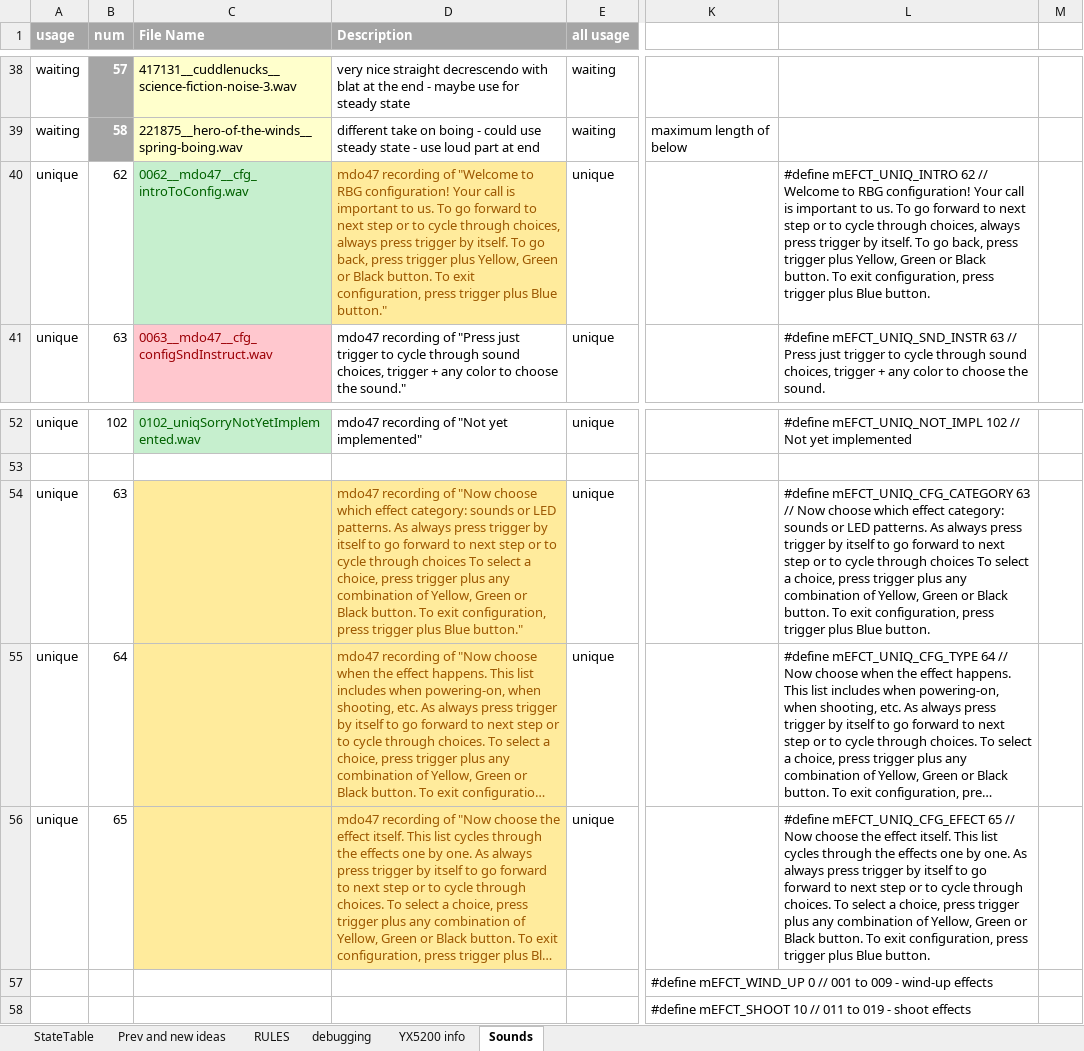
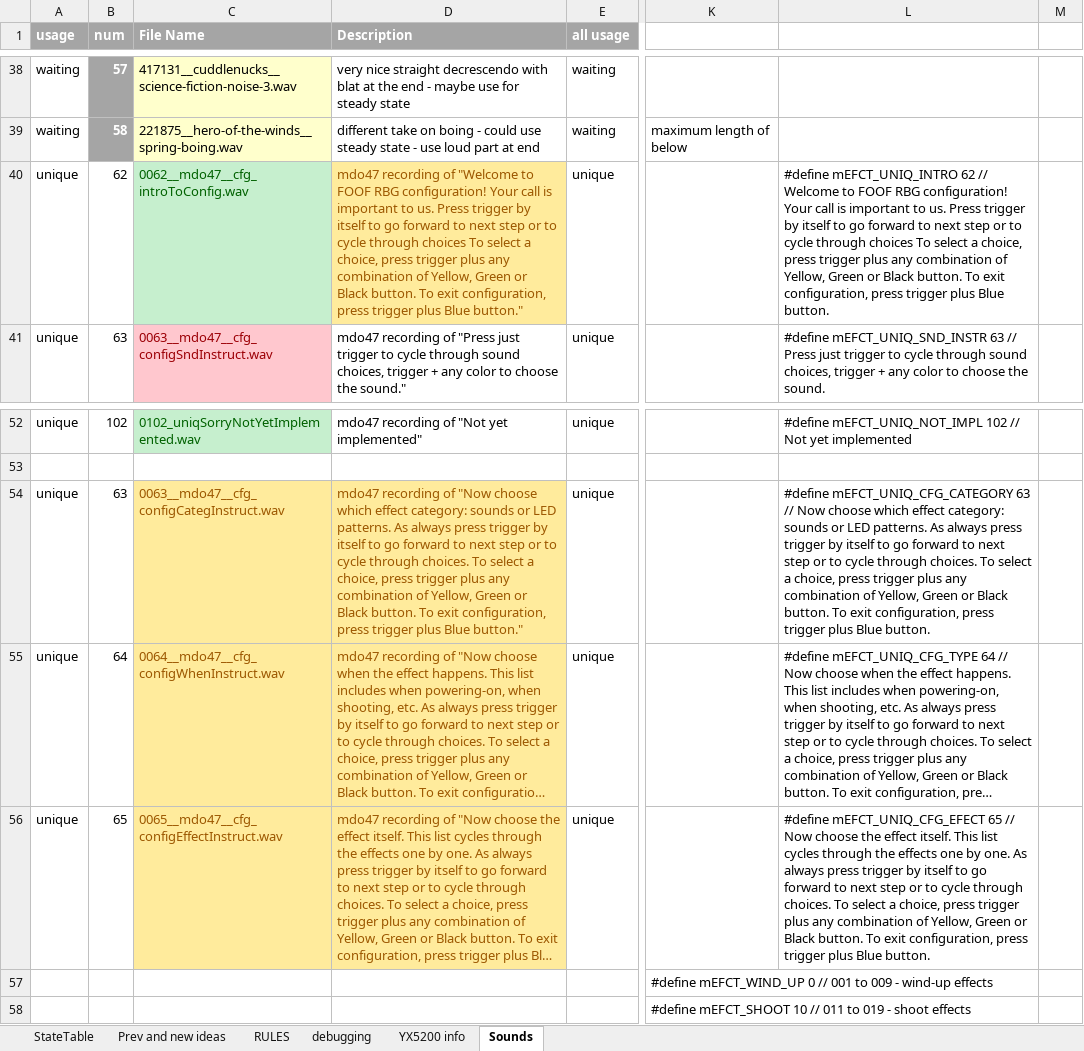
Before and after one commit to Mark-MDO47/RubberBandGun, an Excel workbook: RBG_arduino/StateTable_minimal.xlsx, sheet Sounds, drawn as a sheet; only a part is shown, gaps mark what is left out; long unchanged cells end in …; values as stored, in another font and other column widths than the file's, no borders; the diff names each change by its address in the sheet, - before the commit and + after, or states it on an @@ line.

Commit message:
add the 2save variables and some new config sounds

```diff
--- a/RBG_arduino/StateTable_minimal.xlsx (sheet Sounds)
+++ b/RBG_arduino/StateTable_minimal.xlsx (sheet Sounds)
-D40 (Description): …"Welcome to RBG configuration! Your call is important to us. To go forward to next step or to cycle through choices, always press trigger by itself. To go back, press trigger plus Yellow, Green…
+D40 (Description): …"Welcome to FOOF RBG configuration! Your call is important to us. Press trigger by itself to go forward to next step or to cycle through choices To select a choice, press trigger plus any combination of Yellow, Green…
-L40: …Welcome to RBG configuration! Your call is important to us. To go forward to next step or to cycle through choices, always press trigger by itself. To go back, press trigger plus Yellow, Green…
+L40: …Welcome to FOOF RBG configuration! Your call is important to us. Press trigger by itself to go forward to next step or to cycle through choices To select a choice, press trigger plus any combination of Yellow, Green…
-C54 (File Name): (empty)
+C54 (File Name): 0063__mdo47__cfg_configCategInstruct.wav
-D54 (Description): …cycle through choices To select…
+D54 (Description): …cycle through choices. To select…
-L54: …cycle through choices To select…
+L54: …cycle through choices. To select…
-C55 (File Name): (empty)
+C55 (File Name): 0064__mdo47__cfg_configWhenInstruct.wav
-C56 (File Name): (empty)
+C56 (File Name): 0065__mdo47__cfg_configEffectInstruct.wav
```
Also changed, not shown: sheet StateTable, 2 other files.
